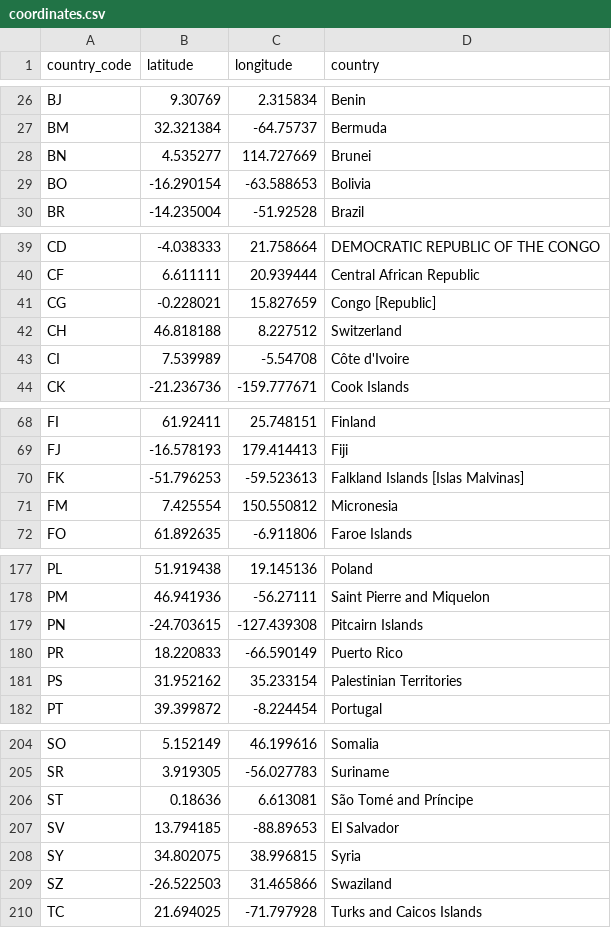
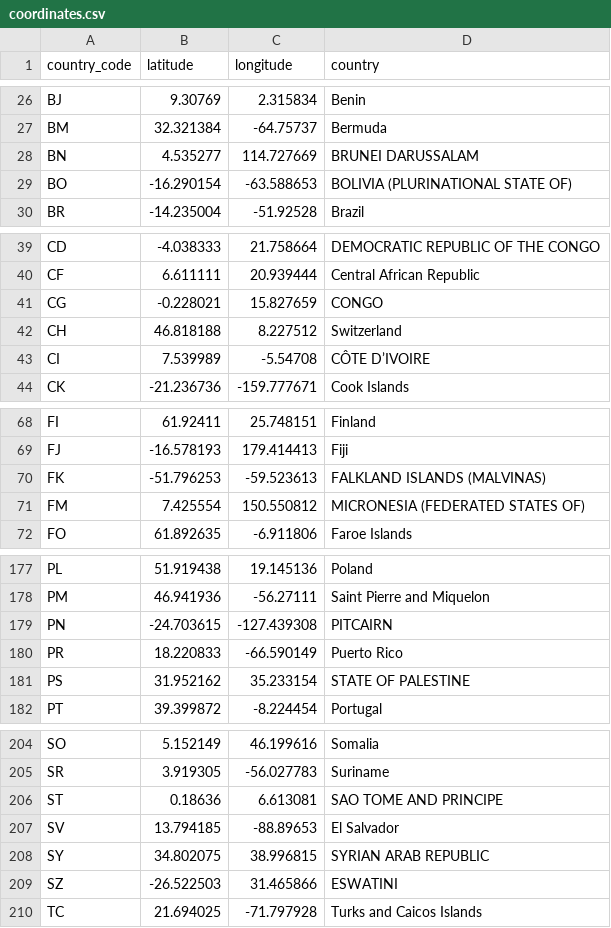
Before and after one commit to ckaarle/FindYourNGO, a CSV file: Backend/findyourngo/data_import/coordinates.csv, drawn as a sheet; only a part is shown, gaps mark what is left out; the diff covers the shown part only.

```diff
--- a/Backend/findyourngo/data_import/coordinates.csv
+++ b/Backend/findyourngo/data_import/coordinates.csv
@@ -27,4 +27,4 @@ BJ,9.30769,2.315834,Benin
 BM,32.321384,-64.75737,Bermuda
-BN,4.535277,114.727669,Brunei
-BO,-16.290154,-63.588653,Bolivia
+BN,4.535277,114.727669,BRUNEI DARUSSALAM
+BO,-16.290154,-63.588653,BOLIVIA (PLURINATIONAL STATE OF)
 BR,-14.235004,-51.92528,Brazil
@@ -40,5 +40,5 @@ CD,-4.038333,21.758664,DEMOCRATIC REPUBLIC OF THE CONGO
 CF,6.611111,20.939444,Central African Republic
-CG,-0.228021,15.827659,Congo [Republic]
+CG,-0.228021,15.827659,CONGO
 CH,46.818188,8.227512,Switzerland
-CI,7.539989,-5.54708,Côte d'Ivoire
+CI,7.539989,-5.54708,CÔTE D’IVOIRE
 CK,-21.236736,-159.777671,Cook Islands
@@ -69,4 +69,4 @@ FI,61.92411,25.748151,Finland
 FJ,-16.578193,179.414413,Fiji
-FK,-51.796253,-59.523613,Falkland Islands [Islas Malvinas]
-FM,7.425554,150.550812,Micronesia
+FK,-51.796253,-59.523613,FALKLAND ISLANDS (MALVINAS)
+FM,7.425554,150.550812,MICRONESIA (FEDERATED STATES OF)
 FO,61.892635,-6.911806,Faroe Islands
@@ -178,5 +178,5 @@ PL,51.919438,19.145136,Poland
 PM,46.941936,-56.27111,Saint Pierre and Miquelon
-PN,-24.703615,-127.439308,Pitcairn Islands
+PN,-24.703615,-127.439308,PITCAIRN
 PR,18.220833,-66.590149,Puerto Rico
-PS,31.952162,35.233154,Palestinian Territories
+PS,31.952162,35.233154,STATE OF PALESTINE
 PT,39.399872,-8.224454,Portugal
@@ -205,6 +205,6 @@ SO,5.152149,46.199616,Somalia
 SR,3.919305,-56.027783,Suriname
-ST,0.18636,6.613081,São Tomé and Príncipe
+ST,0.18636,6.613081,SAO TOME AND PRINCIPE
 SV,13.794185,-88.89653,El Salvador
-SY,34.802075,38.996815,Syria
-SZ,-26.522503,31.465866,Swaziland
+SY,34.802075,38.996815,SYRIAN ARAB REPUBLIC
+SZ,-26.522503,31.465866,ESWATINI
 TC,21.694025,-71.797928,Turks and Caicos Islands
```
Also changed, not shown: 6 edited cells elsewhere in this file, 7 other files.
